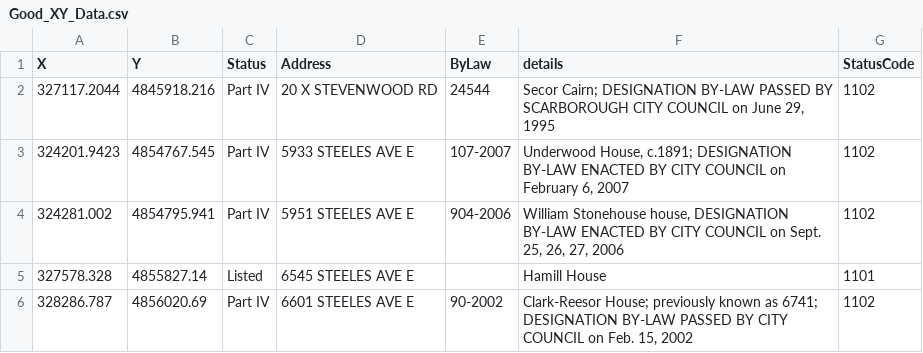
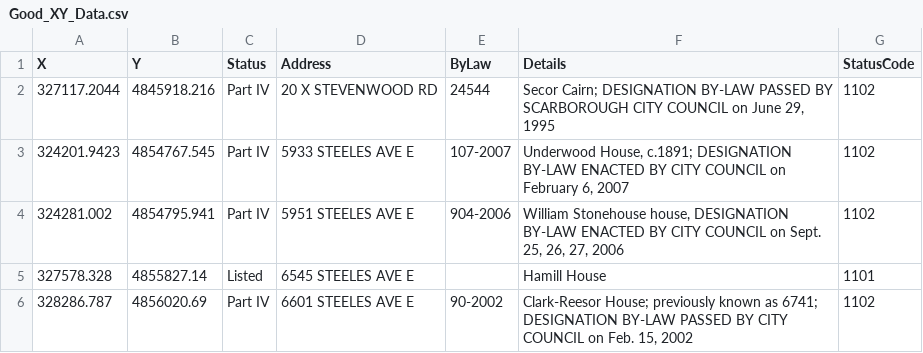
Before and after one commit to renacin/Misc, a CSV file: SideProjects/CityOfToronto_Tools/HeritageRegistryCorrectedXYPoint_Comparison/Data/Good_XY_Data.csv, drawn as a sheet; only a part is shown.

Commit message:
Whats left? Make simple comparisons?

```diff
--- a/SideProjects/CityOfToronto_Tools/HeritageRegistryCorrectedXYPoint_Comparison/Data/Good_XY_Data.csv
+++ b/SideProjects/CityOfToronto_Tools/HeritageRegistryCorrectedXYPoint_Comparison/Data/Good_XY_Data.csv
@@ -1,2 +1,2 @@
-X,Y,Status,Address,ByLaw,details,StatusCode
+X,Y,Status,Address,ByLaw,Details,StatusCode
 327117.2044,4845918.216,Part IV,20 X STEVENWOOD RD,24544,"Secor Cairn; DESIGNATION BY-LAW PASSED BY SCARBOROUGH CITY COUNCIL on June 29, 1995",1102
```
Also changed, not shown: 1 other file.
